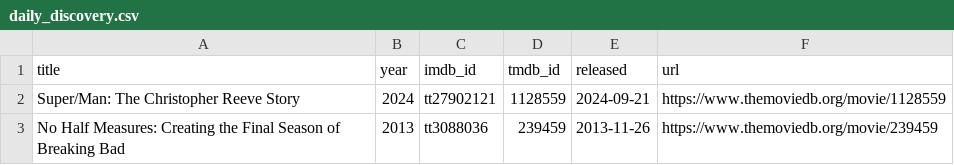
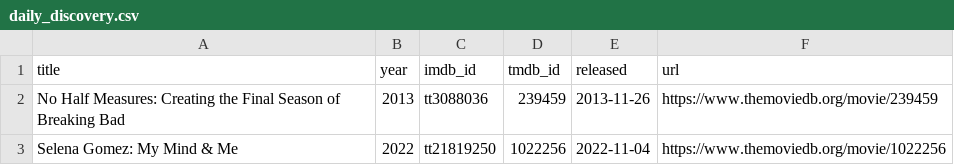
Before and after one commit to ThatMovieGuyOriginal/movie-feeds, a CSV file: movies/daily_discovery.csv, drawn as a sheet.

```diff
--- a/movies/daily_discovery.csv
+++ b/movies/daily_discovery.csv
@@ -1,3 +1,3 @@
 title,year,imdb_id,tmdb_id,released,url
-"Super/Man: The Christopher Reeve Story","2024","tt27902121","1128559","2024-09-21","https://www.themoviedb.org/movie/1128559"
 "No Half Measures: Creating the Final Season of Breaking Bad","2013","tt3088036","239459","2013-11-26","https://www.themoviedb.org/movie/239459"
+"Selena Gomez: My Mind & Me","2022","tt21819250","1022256","2022-11-04","https://www.themoviedb.org/movie/1022256"
```
